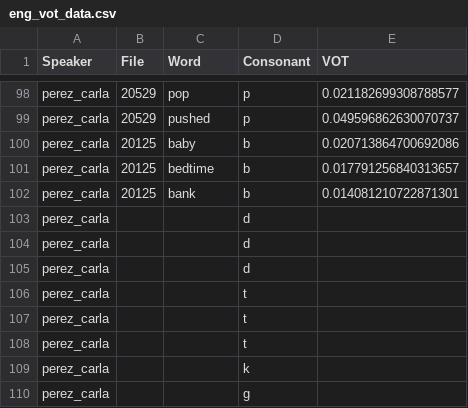
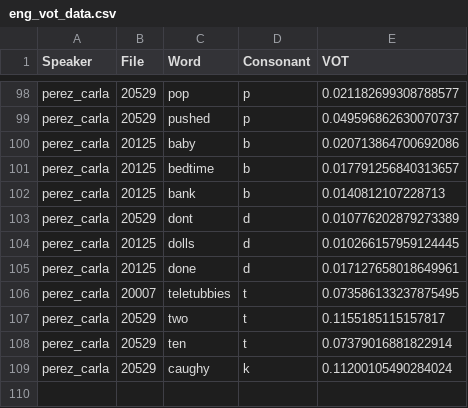
Before and after one commit to paynesa/bilingual-vot, a CSV file: eng_vot_data.csv, drawn as a sheet; only a part is shown, gaps mark what is left out.

Commit message:
carla english done

```diff
--- a/eng_vot_data.csv
+++ b/eng_vot_data.csv
@@ -101,10 +101,9 @@ perez_carla,20125,baby,b,0.020713864700692086
 perez_carla,20125,bedtime,b,0.017791256840313657
-perez_carla,20125,bank,b,0.014081210722871301
-perez_carla,,,d,
-perez_carla,,,d,
-perez_carla,,,d,
-perez_carla,,,t,
-perez_carla,,,t,
-perez_carla,,,t,
-perez_carla,,,k,
-perez_carla,,,g,
+perez_carla,20125,bank,b,0.0140812107228713
+perez_carla,20529,dont,d,0.010776202879273389
+perez_carla,20125,dolls,d,0.010266157959124445
+perez_carla,20125,done,d,0.017127658018649961
+perez_carla,20007,teletubbies,t,0.073586133237875495
+perez_carla,20529,two,t,0.1155185115157817
+perez_carla,20529,ten,t,0.07379016881822914
+perez_carla,20529,caughy,k,0.11200105490284024
```
Also changed, not shown: 13 other files.
